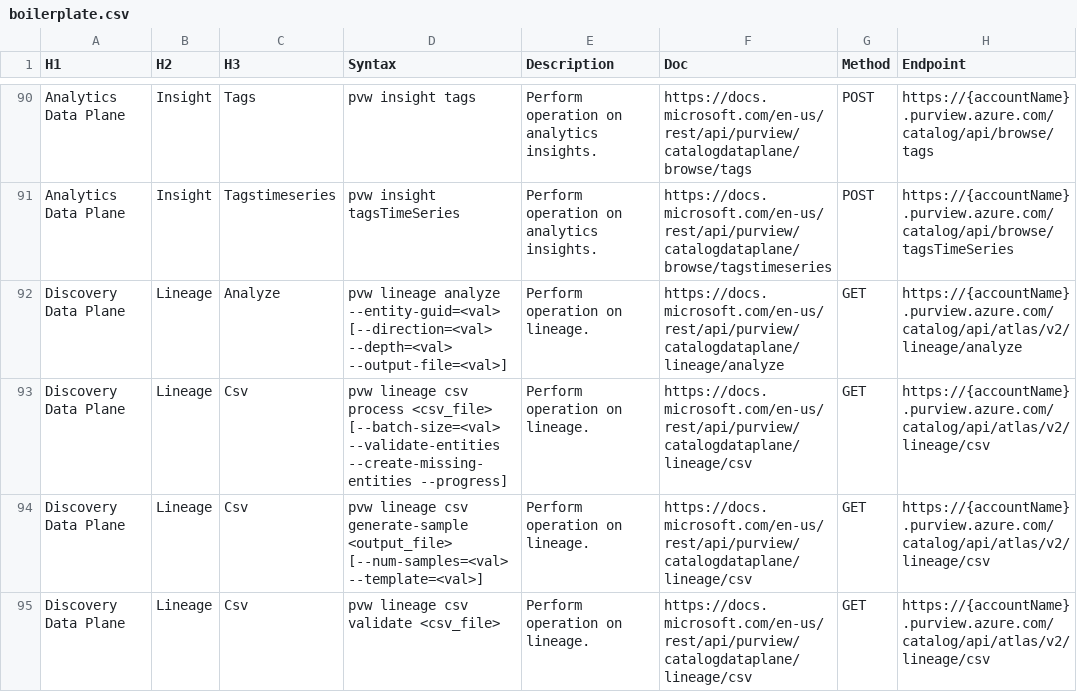
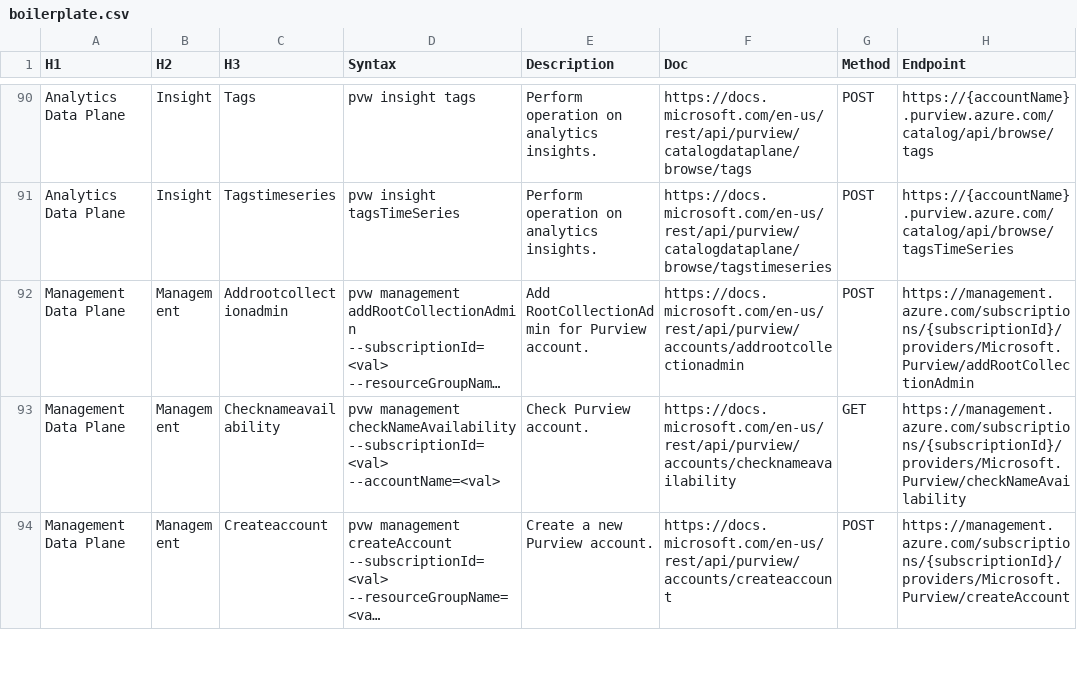
Before and after one commit to Keayoub/pvw-cli, a CSV file: doc/boilerplate/boilerplate.csv, drawn as a sheet; only a part is shown, gaps mark what is left out; the shorter side is filled out with more unchanged rows; long unchanged cells end in …; the diff covers the shown part only; the diff names each change by its address in the sheet, - before the commit and + after, or states it on an @@ line.

```diff
--- a/doc/boilerplate/boilerplate.csv
+++ b/doc/boilerplate/boilerplate.csv
-row 92: Discovery Data Plane | Lineage | Analyze | pvw lineage analyze --entity-guid=<val> [--direction=<val> --depth=<val> --output-file=<val>] | Perform operation on lineage. | https://docs.microsoft.com/en-us/rest/api/purview/catalogdataplane/lineage/analyze | GET | https://{accountName}.purview.azure.com/catalog/api/atlas/v2/lineage/analyze
-row 93: Discovery Data Plane | Lineage | Csv | pvw lineage csv process <csv_file> [--batch-size=<val> --validate-entities --create-missing-entities --progress] | Perform operation on lineage. | https://docs.microsoft.com/en-us/rest/api/purview/catalogdataplane/lineage/csv | GET | https://{accountName}.purview.azure.com/catalog/api/atlas/v2/lineage/csv
-row 94: Discovery Data Plane | Lineage | Csv | pvw lineage csv generate-sample <output_file> [--num-samples=<val> --template=<val>] | Perform operation on lineage. | https://docs.microsoft.com/en-us/rest/api/purview/catalogdataplane/lineage/csv | GET | https://{accountName}.purview.azure.com/catalog/api/atlas/v2/lineage/csv
-row 95: Discovery Data Plane | Lineage | Csv | pvw lineage csv validate <csv_file> | Perform operation on lineage. | https://docs.microsoft.com/en-us/rest/api/purview/catalogdataplane/lineage/csv | GET | https://{accountName}.purview.azure.com/catalog/api/atlas/v2/lineage/csv
```
Also changed, not shown: 4 removed rows elsewhere in this file, 49 other files.
